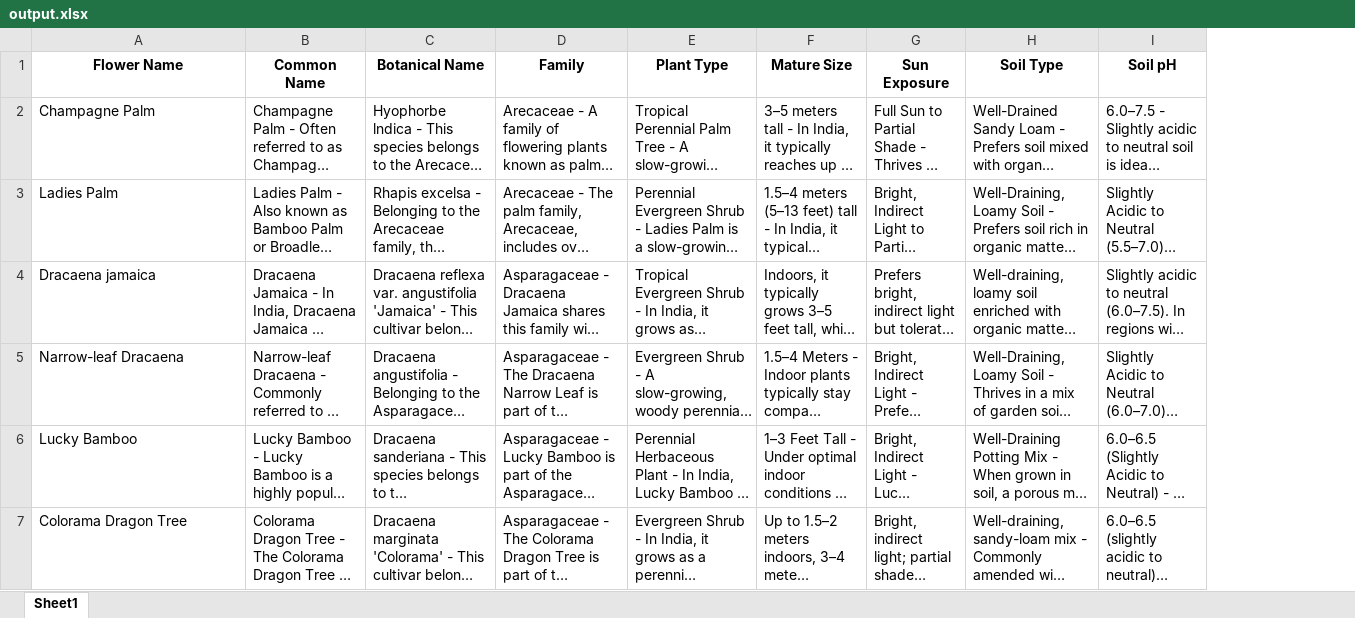
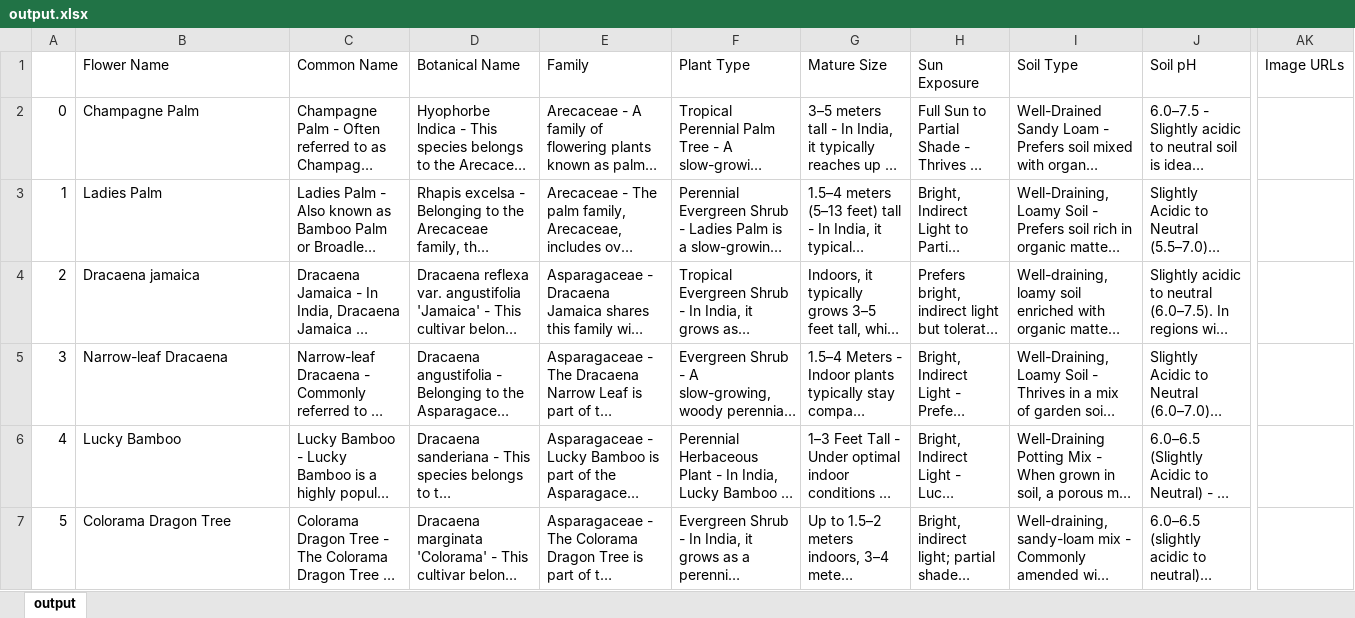
Before and after one commit to amanrajgp/MeraPaudha, an Excel workbook: output.xlsx, sheet output, drawn as a sheet; only a part is shown, gaps mark what is left out; long unchanged cells end in …; values as stored, in another font and other column widths than the file's, no borders; addresses are those after the commit; the diff covers the shown part only; the diff names each change by its address in the sheet, - before the commit and + after, or states it on an @@ line.

Commit message:
Add files via upload

```diff
--- a/output.xlsx (sheet output)
+++ b/output.xlsx (sheet output)
-sheet tab: Sheet1
+sheet tab: output
+column A, rows 2-7: 0 | 1 | 2 | 3 | 4 | 5
+column AK (Image URLs), empty
@@ B1:J1 bold: on → off, alignment: center → left @@
```
Also changed, not shown: 4 removed rows and cell formats elsewhere in this sheet.
